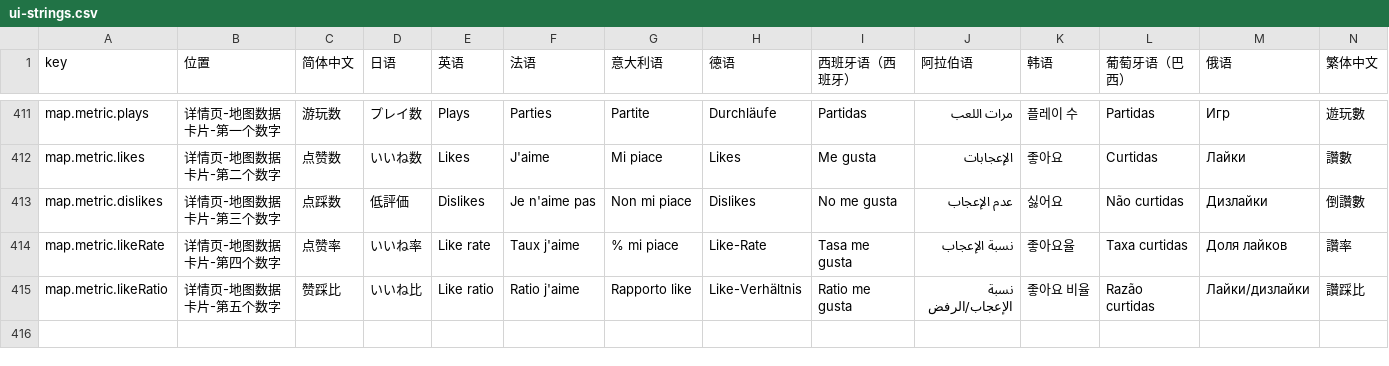
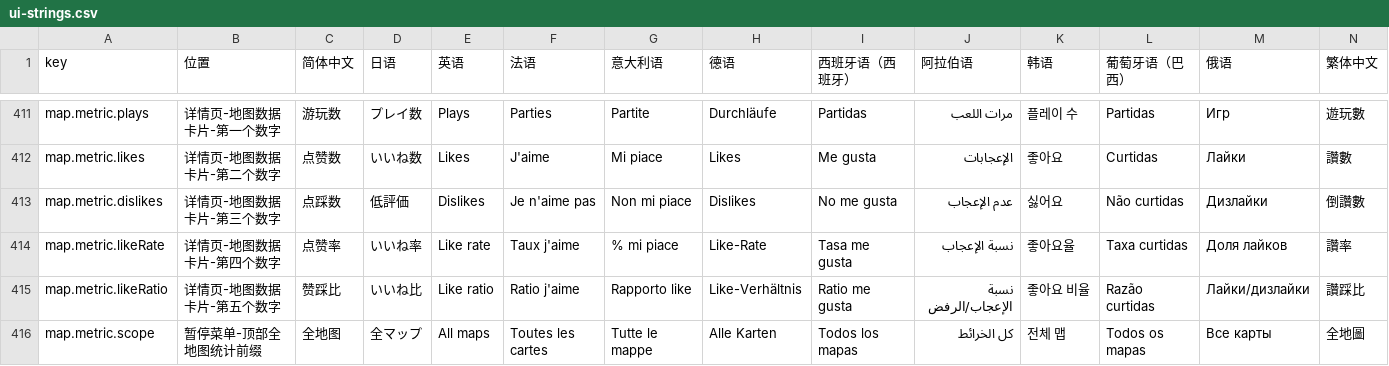
Before and after one commit to JianZhaNoSwine/FGEXPIG-Official-Website, a CSV file: i18n/ui-strings.csv, drawn as a sheet; only a part is shown, gaps mark what is left out; rows hold the shown columns only; the diff names each change by its address in the sheet, - before the commit and + after, or states it on an @@ line.

```diff
--- a/i18n/ui-strings.csv
+++ b/i18n/ui-strings.csv
+row 416: map.metric.scope | 暂停菜单-顶部全地图统计前缀 | 全地图 | 全マップ | All maps | Toutes les cartes | Tutte le mappe | Alle Karten | Todos los mapas | كل الخرائط | 전체 맵 | Todos os mapas | Все карты | 全地圖
```
Also changed, not shown: 28 other files.
